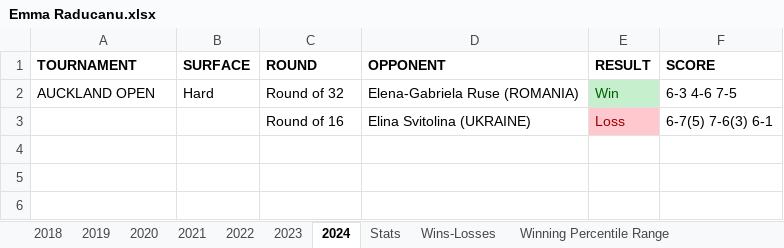
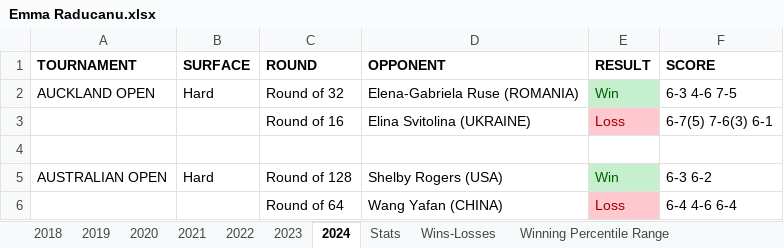
Before and after one commit to soumyavajjhala/soumyavajjhala.github.io, an Excel workbook: Tennis/WTA Tour/Emma Raducanu.xlsx, sheet 2024, drawn as a sheet; values as stored, in another font and other column widths than the file's, no borders; the diff names each change by its address in the sheet, - before the commit and + after, or states it on an @@ line.

```diff
--- a/Tennis/WTA Tour/Emma Raducanu.xlsx (sheet 2024)
+++ b/Tennis/WTA Tour/Emma Raducanu.xlsx (sheet 2024)
+row 4: (empty)
+row 5: AUSTRALIAN OPEN | Hard | Round of 128 | Shelby Rogers (USA) | Win | 6-3 6-2
+row 6:  |  | Round of 64 | Wang Yafan (CHINA) | Loss | 6-4 4-6 6-4
```
Also changed, not shown: sheet Stats, sheet 2020, sheet 2023, sheet 2018, sheet 2019, sheet 2021, 1 more sheet, charts or pictures, Tennis/WTA Tour/Elena Rybakina.xlsx, Tennis/WTA Tour/WTA YTD Winning Percentile Range Leaderboad.xlsx, 1 other file.
